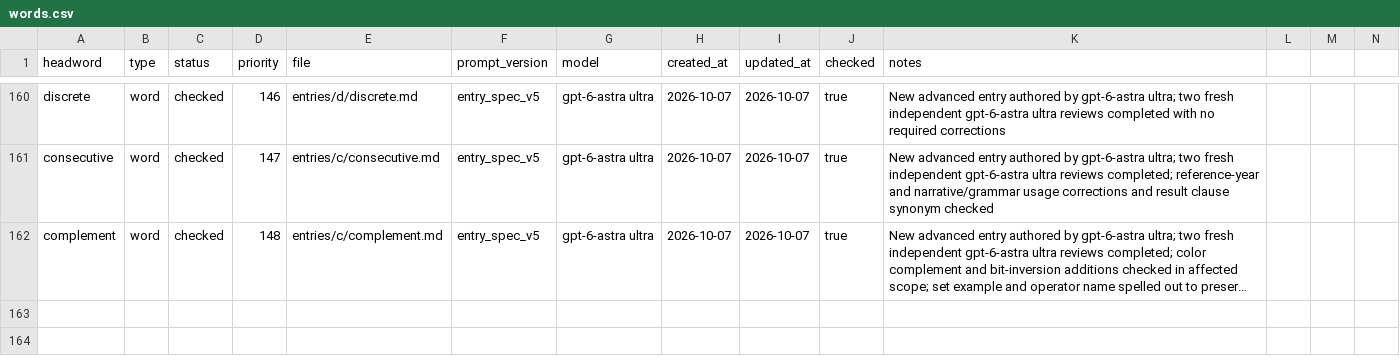
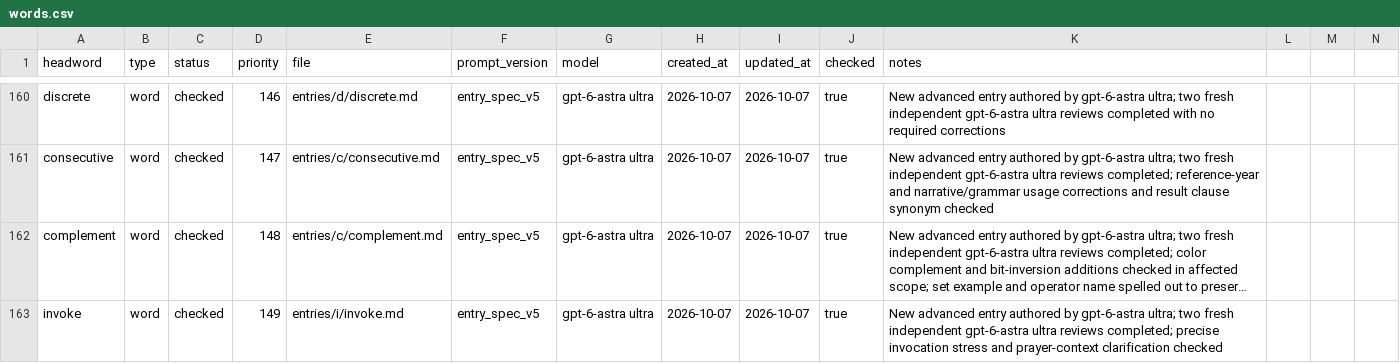
Before and after one commit to Kyapya/english-dictionary, a CSV file: queue/words.csv, drawn as a sheet; only a part is shown, gaps mark what is left out; long unchanged cells end in …; rows hold the shown columns only; the diff names each change by its address in the sheet, - before the commit and + after, or states it on an @@ line.

Commit message:
Add invoke entry after two independent reviews (#390)

```diff
--- a/queue/words.csv
+++ b/queue/words.csv
+row 163: invoke | word | checked | 149 | entries/i/invoke.md | entry_spec_v5 | gpt-6-astra ultra | 2026-10-07 | 2026-10-07 | true | New advanced entry authored by gpt-6-astra ultra; two fresh independent gpt-6-astra ultra reviews completed; precise invocation stress and prayer-context clarification checked
```
Also changed, not shown: 1 other file.
